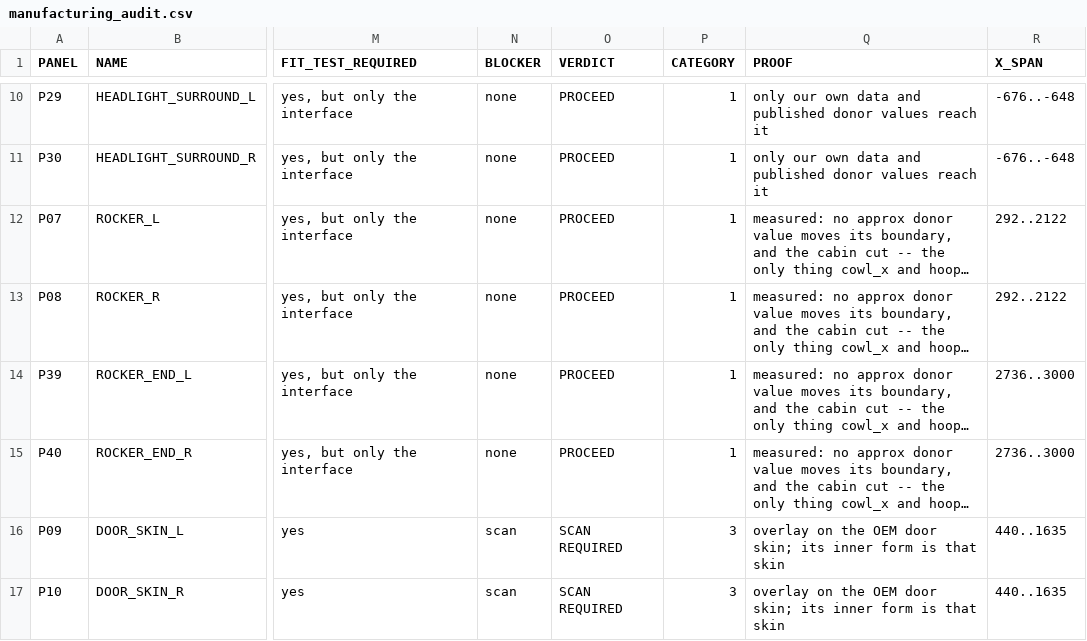
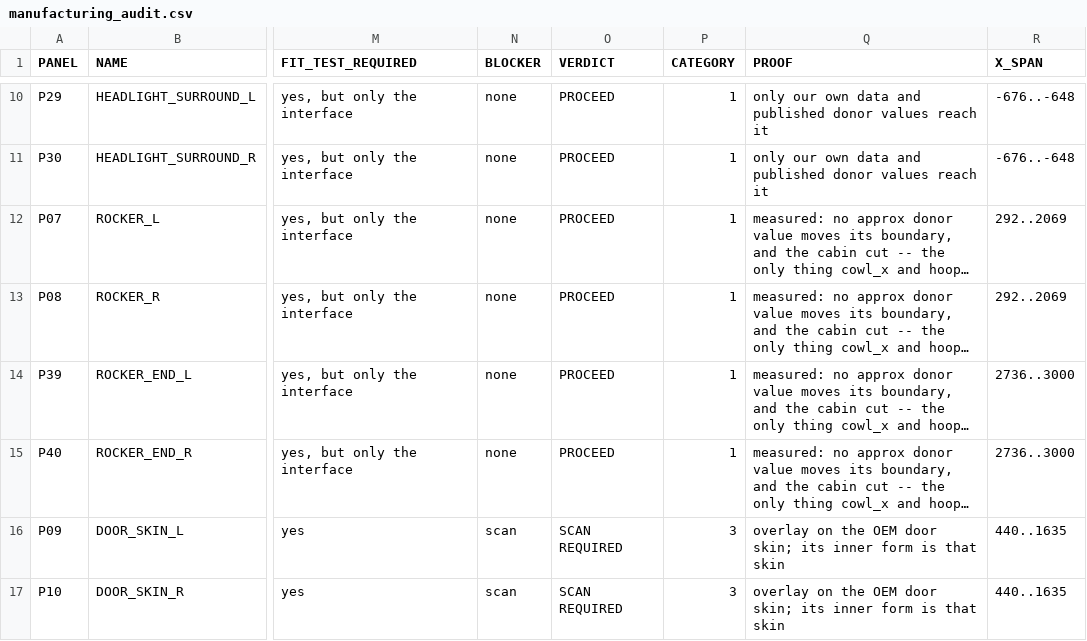
Before and after one commit to drdomayer/vehicle-3d-modeling, a CSV file: 04_ENGINEERING/reports/manufacturing_audit.csv, drawn as a sheet; only a part is shown, gaps mark what is left out; long unchanged cells end in …; the diff names each change by its address in the sheet, - before the commit and + after, or states it on an @@ line.

```diff
--- a/04_ENGINEERING/reports/manufacturing_audit.csv
+++ b/04_ENGINEERING/reports/manufacturing_audit.csv
-R12:R13 (X_SPAN): 292..2122
+R12:R13 (X_SPAN): 292..2069
```
